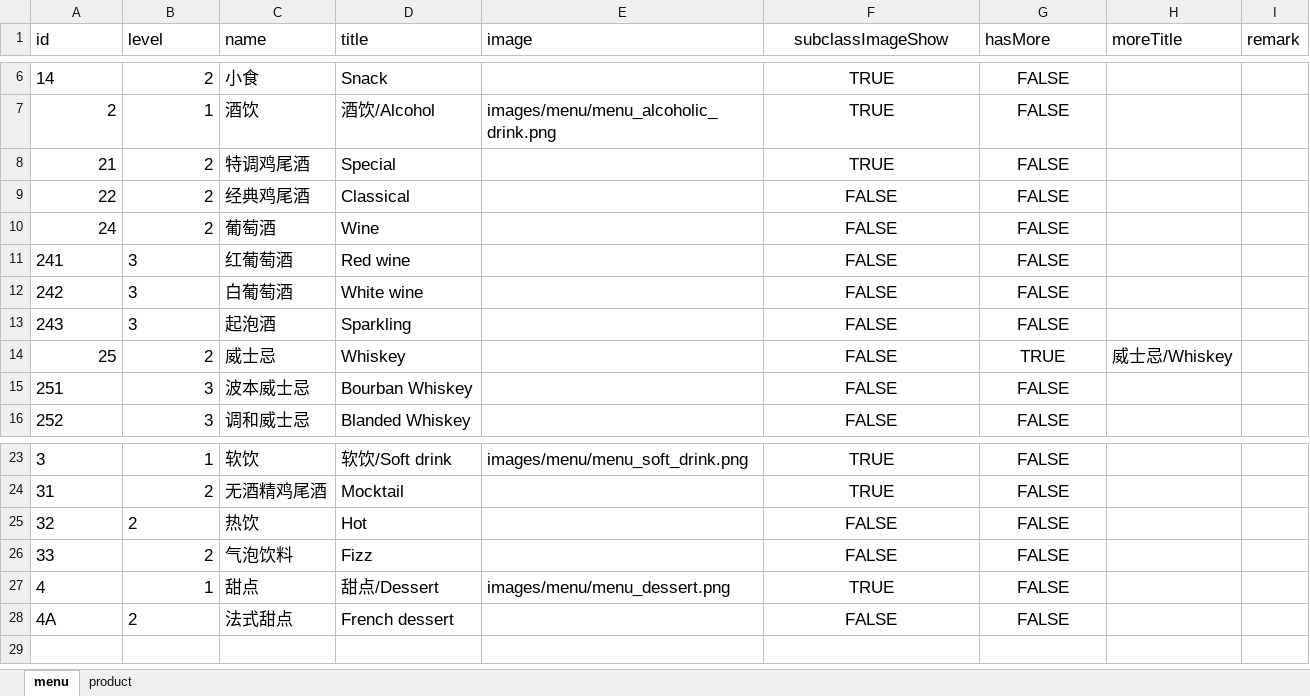
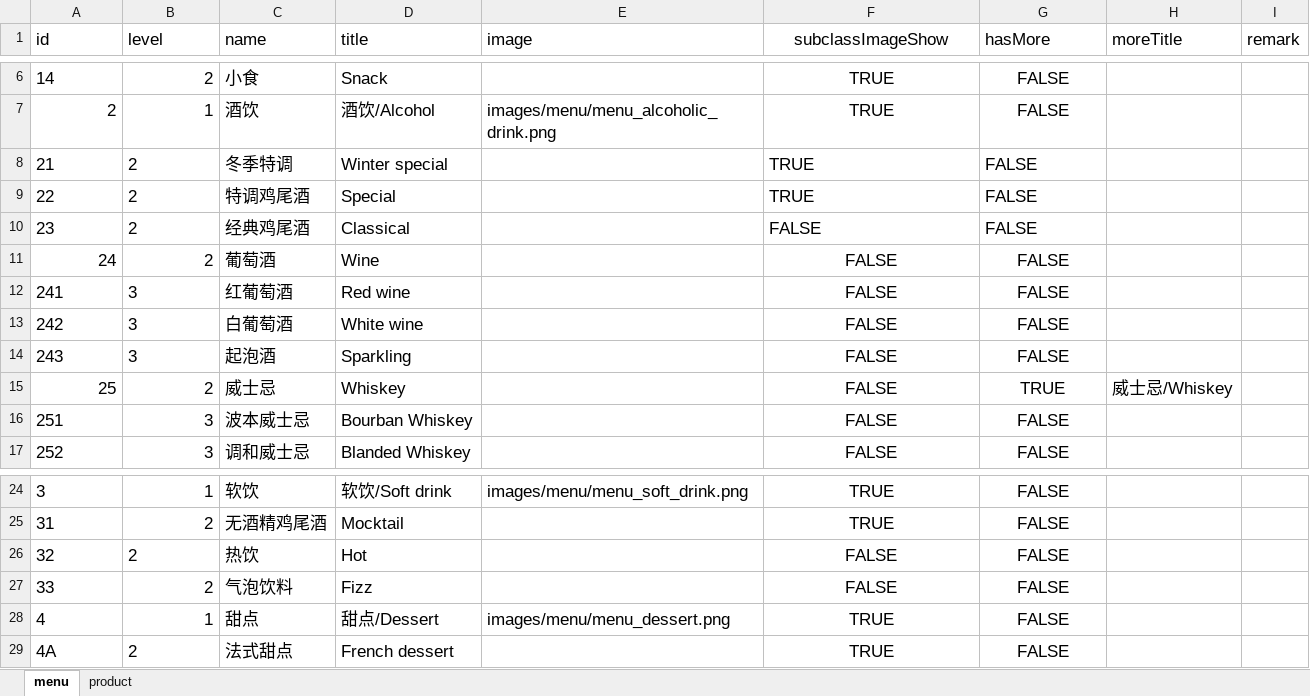
Before and after one commit to rootinn123/rootinn123.github.io, an Excel workbook: data/menu_dinner.xlsx, sheet menu, drawn as a sheet; only a part is shown, gaps mark what is left out; values as stored, in another font and other column widths than the file's, no borders; addresses are those after the commit; the diff names each change by its address in the sheet, - before the commit and + after, or states it on an @@ line.

```diff
--- a/data/menu_dinner.xlsx (sheet menu)
+++ b/data/menu_dinner.xlsx (sheet menu)
-A8:B9 alignment: right
+A8:B9 alignment: left
-C8 (name): 特调鸡尾酒
+C8 (name): 冬季特调
-D8 (title): Special
+D8 (title): Winter special
-F8:G9 alignment: center
+F8:G9 alignment: left
-C9 (name): 经典鸡尾酒
+C9 (name): 特调鸡尾酒
-D9 (title): Classical
+D9 (title): Special
-F9 (subclassImageShow): FALSE
+F9 (subclassImageShow): TRUE
+row 10: 23 | 2 | 经典鸡尾酒 | Classical |  | FALSE | FALSE
-F29 (subclassImageShow): FALSE
+F29 (subclassImageShow): TRUE
```
Also changed, not shown: sheet product, data/menu_afternoon_tea.xlsx, data/menu_bar_time.xlsx, 17 other files.
